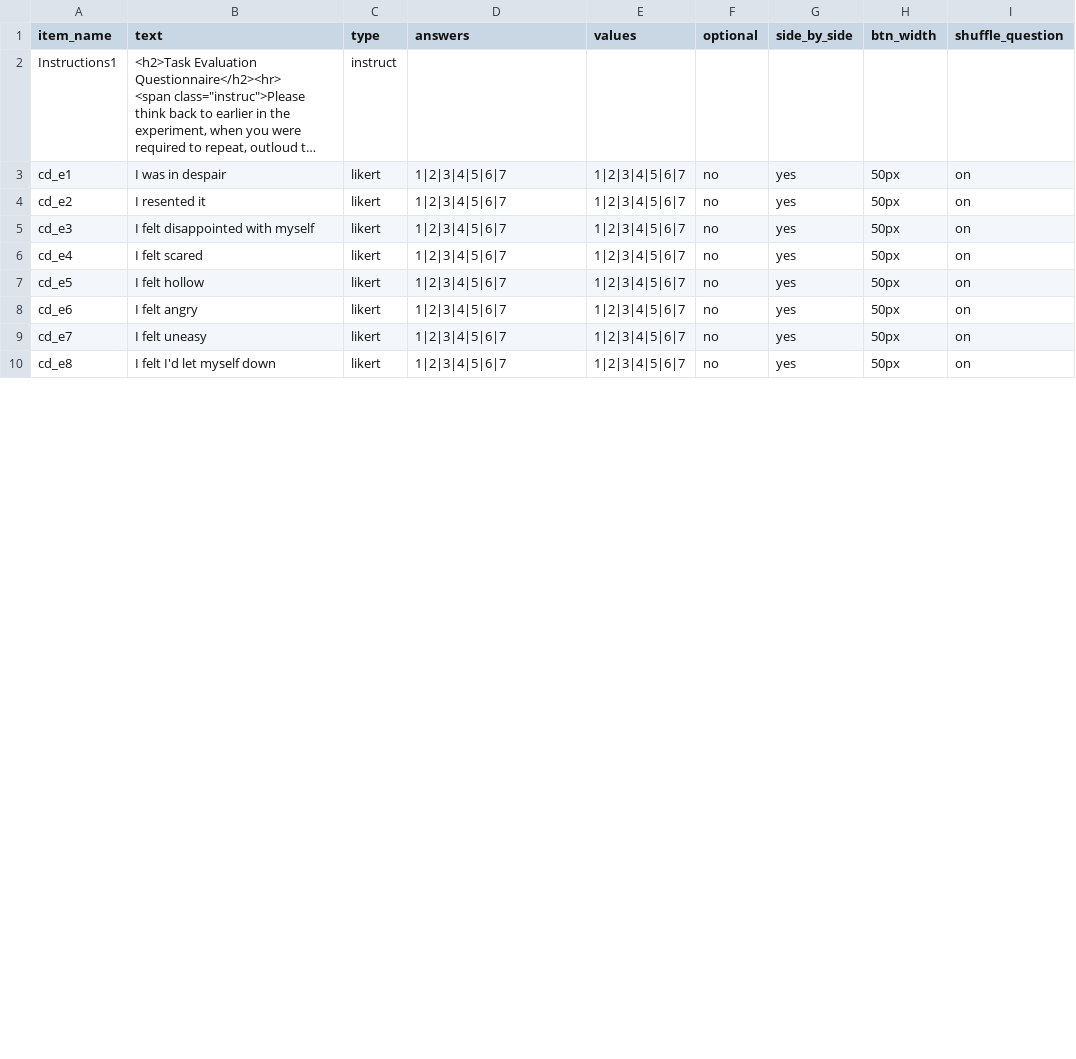
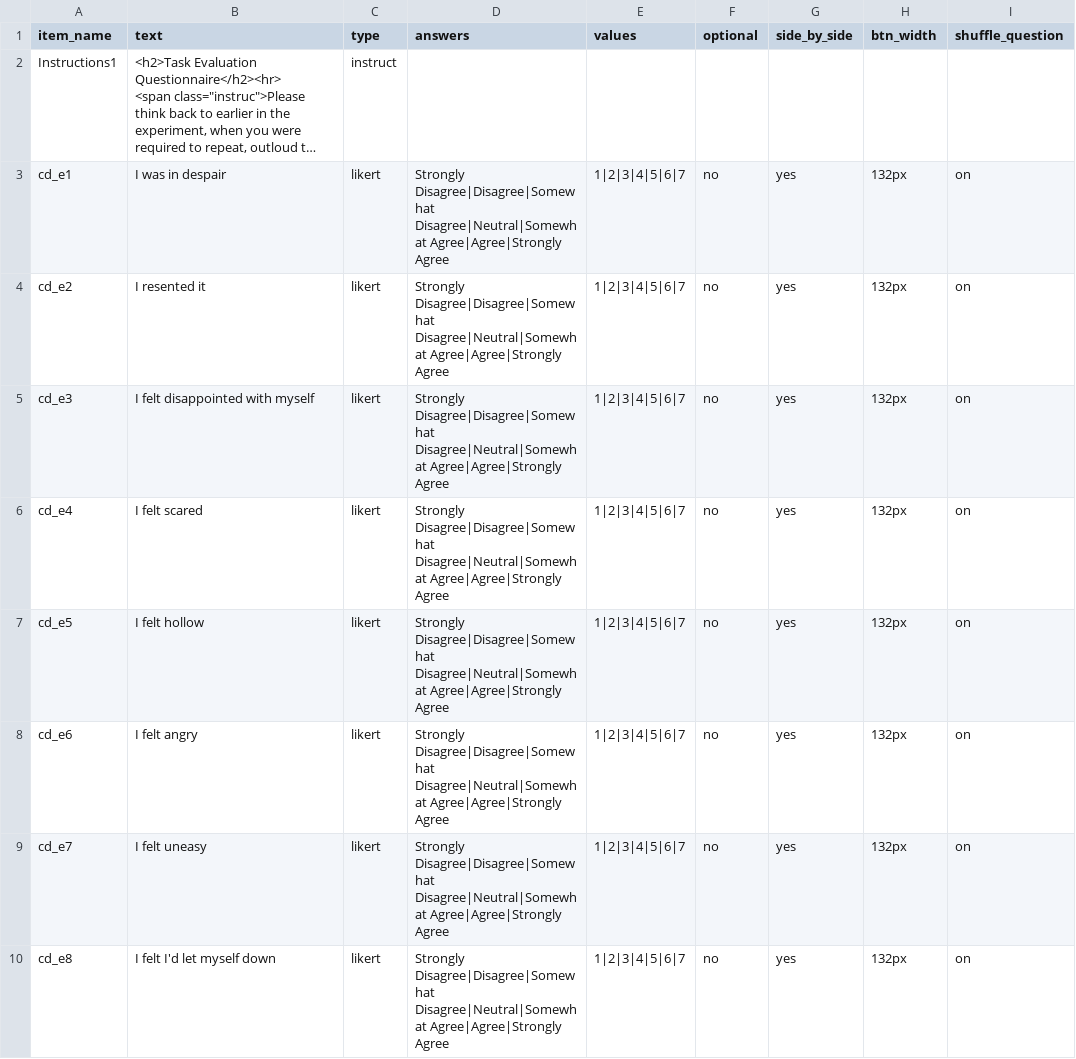
Before and after one commit to tdepsych/collector-experiments, a CSV file: User/Surveys/cognitive_dissonance.csv, drawn as a sheet; only a part is shown; long unchanged cells end in …; the diff covers the shown part only; the diff names each change by its address in the sheet, - before the commit and + after, or states it on an @@ line.

```diff
--- a/User/Surveys/cognitive_dissonance.csv
+++ b/User/Surveys/cognitive_dissonance.csv
-D3:D10 (answers): 1|2|3|4|5|6|7
+D3:D10 (answers): Strongly Disagree|Disagree|Somewhat Disagree|Neutral|Somewhat Agree|Agree|Strongly Agree
-H3:H10 (btn_width): 50px
+H3:H10 (btn_width): 132px
```
Also changed, not shown: 16 edited cells elsewhere in this file, User/Projects/msc_dissertation/taboo_ldt.csv, 3 other files.
